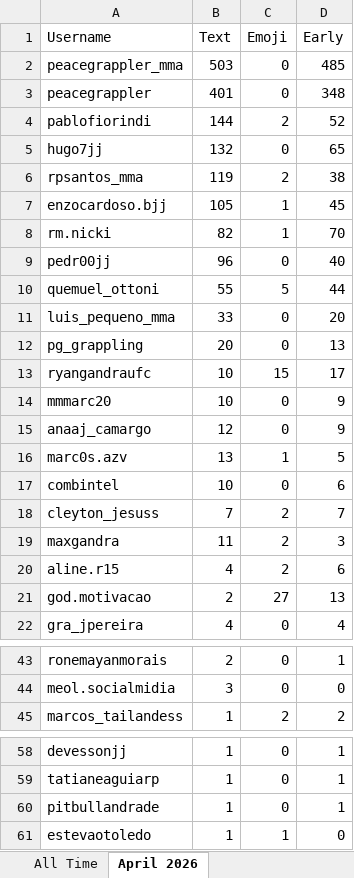
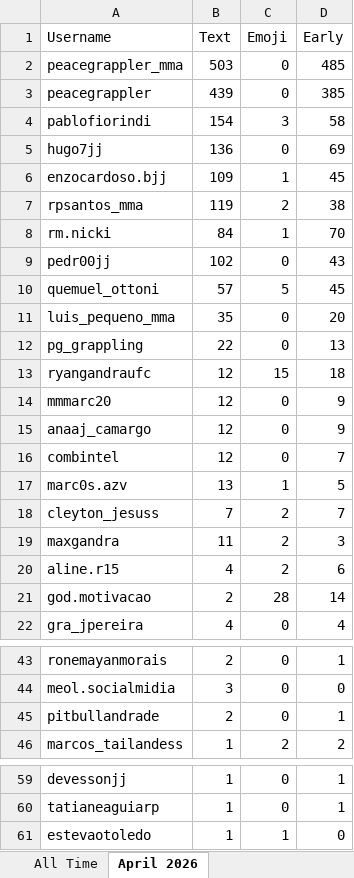
Before and after one commit to paxlucta/peace-grappler, an Excel workbook: Engagement Rankings 2026-04.xlsx, sheet April 2026, drawn as a sheet; only a part is shown, gaps mark what is left out; values as stored, in another font and other column widths than the file's, no borders; removed rows and columns are numbered as before the commit, all else as after; the diff names each change by its address in the sheet, - before the commit and + after, or states it on an @@ line.

```diff
--- a/Engagement Rankings 2026-04.xlsx (sheet April 2026)
+++ b/Engagement Rankings 2026-04.xlsx (sheet April 2026)
-B3 (Text): 401
+B3 (Text): 439
-D3 (Early): 348
+D3 (Early): 385
-B4 (Text): 144
+B4 (Text): 154
-C4 (Emoji): 2
+C4 (Emoji): 3
-D4 (Early): 52
+D4 (Early): 58
-B5 (Text): 132
+B5 (Text): 136
-D5 (Early): 65
+D5 (Early): 69
+row 6: enzocardoso.bjj | 109 | 1 | 45
-row 7: enzocardoso.bjj | 105 | 1 | 45
-B8 (Text): 82
+B8 (Text): 84
-B9 (Text): 96
+B9 (Text): 102
-D9 (Early): 40
+D9 (Early): 43
-B10 (Text): 55
+B10 (Text): 57
-D10 (Early): 44
+D10 (Early): 45
-B11 (Text): 33
+B11 (Text): 35
-B12 (Text): 20
+B12 (Text): 22
-B13:B14 (Text): 10
+B13:B14 (Text): 12
-D13 (Early): 17
+D13 (Early): 18
+row 16: combintel | 12 | 0 | 7
-row 17: combintel | 10 | 0 | 6
-C21 (Emoji): 27
+C21 (Emoji): 28
-D21 (Early): 13
+D21 (Early): 14
+row 45: pitbullandrade | 2 | 0 | 1
-row 60: pitbullandrade | 1 | 0 | 1
```
Also changed, not shown: sheet All Time, Engagement Rankings.xlsx, 8 other files.
